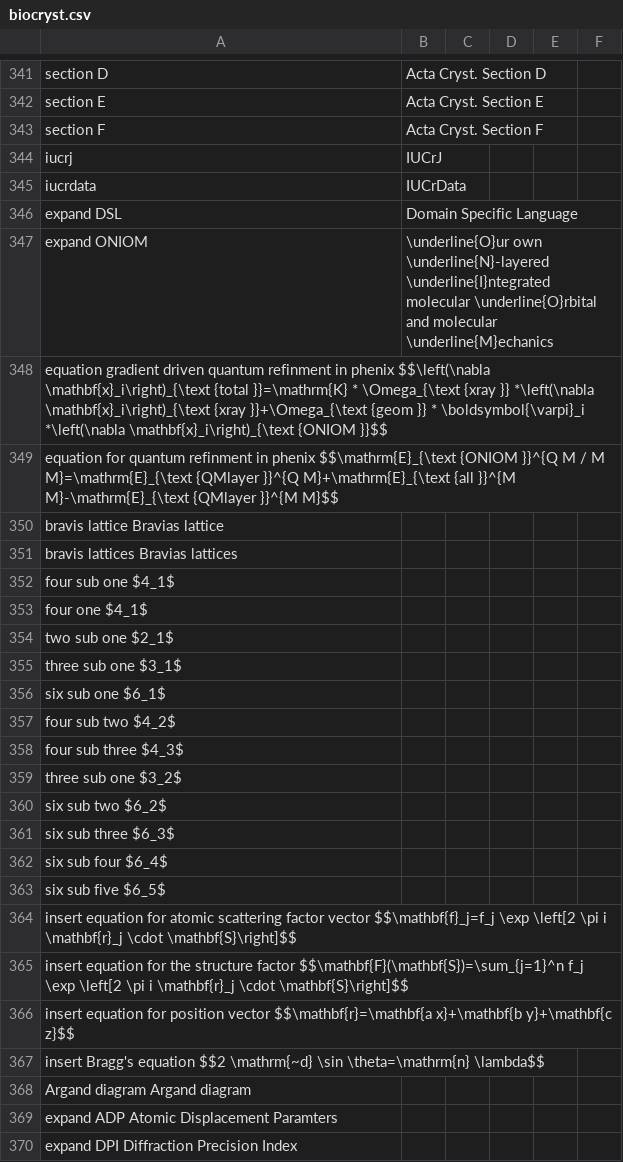
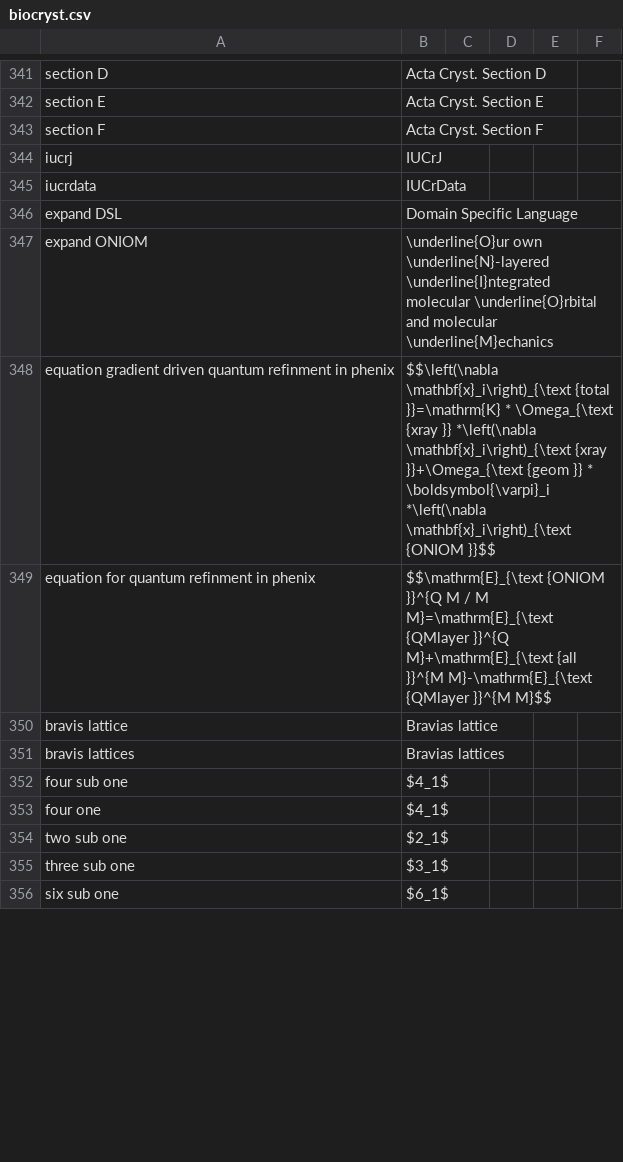
Before and after one commit to MooersLab/biological-crystallography-voice-in, a CSV file: biocryst.csv, drawn as a sheet; only a part is shown, gaps mark what is left out; the diff covers the shown part only.

Commit message:
Update biocryst.csv

```diff
--- a/biocryst.csv
+++ b/biocryst.csv
@@ -352,24 +352,10 @@ expand DSL,Domain Specific Language
 expand ONIOM,	\underline{O}ur own \underline{N}-layered \underline{I}ntegrated molecular \underline{O}rbital and molecular \underline{M}echanics
-equation gradient driven quantum refinment in phenix	$$\left(\nabla \mathbf{x}_i\right)_{\text {total }}=\mathrm{K} * \Omega_{\text {xray }} *\left(\nabla \mathbf{x}_i\right)_{\text {xray }}+\Omega_{\text {geom }} * \boldsymbol{\varpi}_i *\left(\nabla \mathbf{x}_i\right)_{\text {ONIOM }}$$
-equation for quantum refinment in phenix	$$\mathrm{E}_{\text {ONIOM }}^{Q M / M M}=\mathrm{E}_{\text {QMlayer }}^{Q M}+\mathrm{E}_{\text {all }}^{M M}-\mathrm{E}_{\text {QMlayer }}^{M M}$$
-bravis lattice	Bravias lattice
-bravis lattices	Bravias lattices
-four sub one	$4_1$
-four one	$4_1$
-two sub one	$2_1$
-three sub one	$3_1$
-six sub one	$6_1$
-four sub two	$4_2$
-four sub three	$4_3$
-three sub one	$3_2$
-six sub two	$6_2$
-six sub three	$6_3$
-six sub four	$6_4$
-six sub five	$6_5$
-insert equation for atomic scattering factor vector	$$\mathbf{f}_j=f_j \exp \left[2 \pi i \mathbf{r}_j \cdot \mathbf{S}\right]$$
-insert equation for the structure factor	$$\mathbf{F}(\mathbf{S})=\sum_{j=1}^n f_j \exp \left[2 \pi i \mathbf{r}_j \cdot \mathbf{S}\right]$$
-insert equation for position vector	$$\mathbf{r}=\mathbf{a x}+\mathbf{b y}+\mathbf{c z}$$
-insert Bragg's equation	$$2 \mathrm{~d} \sin \theta=\mathrm{n} \lambda$$
-Argand diagram	Argand diagram
-expand ADP	Atomic Displacement Paramters
-expand DPI	Diffraction Precision Index
+equation gradient driven quantum refinment in phenix,	$$\left(\nabla \mathbf{x}_i\right)_{\text {total }}=\mathrm{K} * \Omega_{\text {xray }} *\left(\nabla \mathbf{x}_i\right)_{\text {xray }}+\Omega_{\text {geom }} * \boldsymbol{\varpi}_i *\left(\nabla \mathbf{x}_i\right)_{\text {ONIOM }}$$
+equation for quantum refinment in phenix,	$$\mathrm{E}_{\text {ONIOM }}^{Q M / M M}=\mathrm{E}_{\text {QMlayer }}^{Q M}+\mathrm{E}_{\text {all }}^{M M}-\mathrm{E}_{\text {QMlayer }}^{M M}$$
+bravis lattice,	Bravias lattice
+bravis lattices,	Bravias lattices
+four sub one,	$4_1$
+four one,	$4_1$
+two sub one,	$2_1$
+three sub one,	$3_1$
+six sub one,	$6_1$
```
Also changed, not shown: 15 added rows elsewhere in this file.
